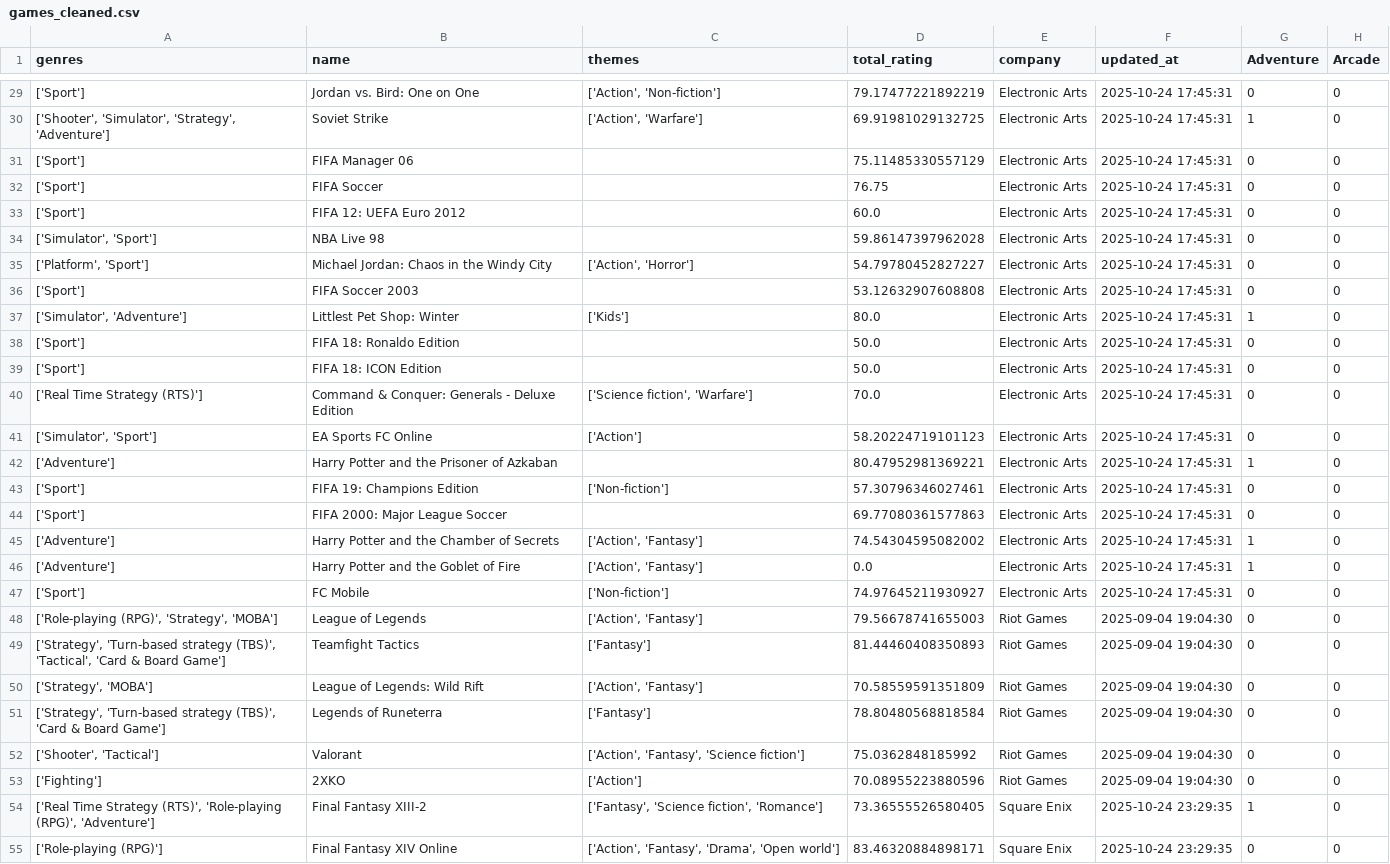
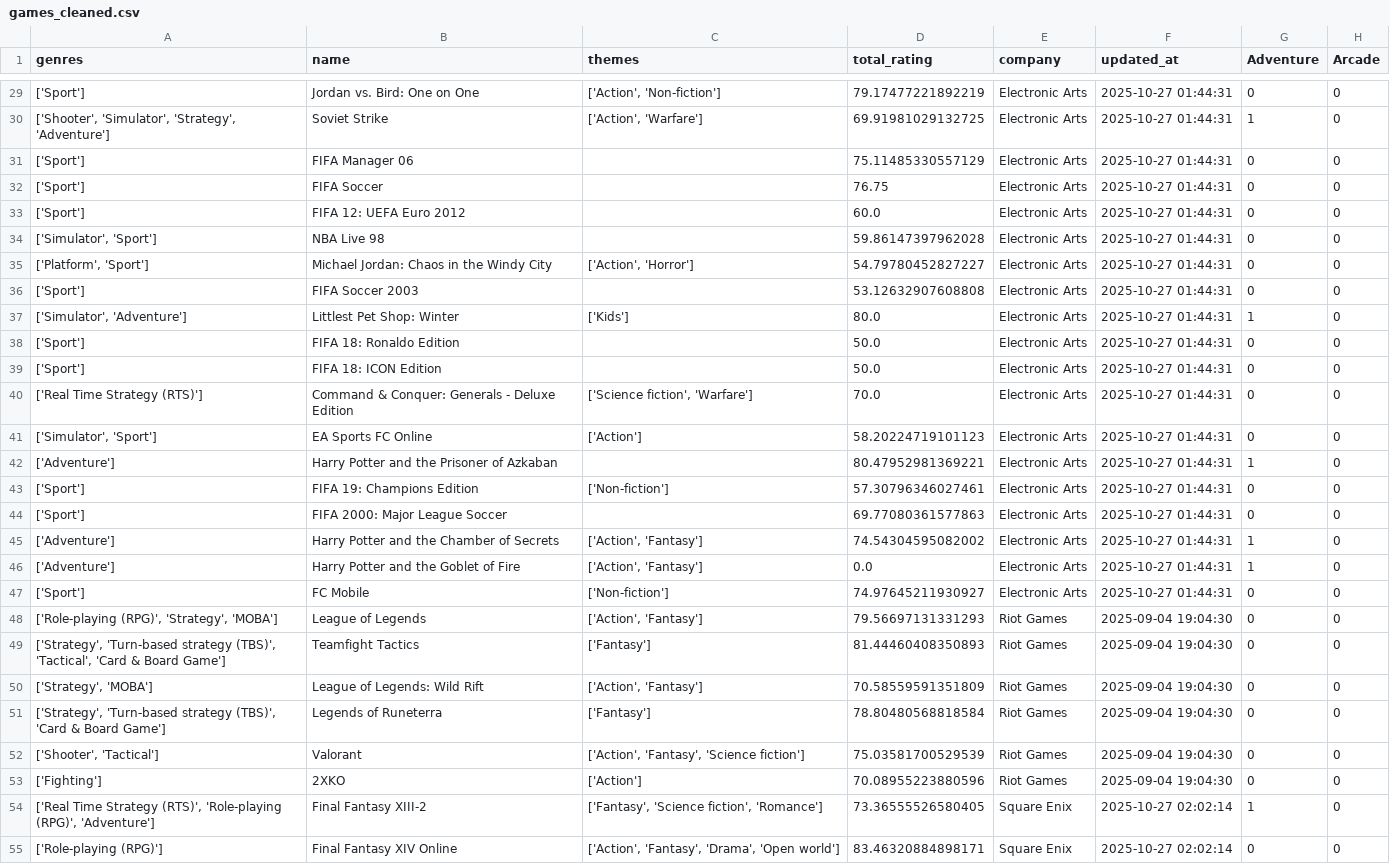
Before and after one commit to tangnaaron/Video-Game-Market-Forecast-Dashboard, a CSV file: csv/games_cleaned.csv, drawn as a sheet; only a part is shown, gaps mark what is left out; the diff covers the shown part only; the diff names each change by its address in the sheet, - before the commit and + after, or states it on an @@ line.

```diff
--- a/csv/games_cleaned.csv
+++ b/csv/games_cleaned.csv
-F29:F47 (updated_at): 2025-10-24 17:45:31
+F29:F47 (updated_at): 2025-10-27 01:44:31
-D48 (total_rating): 79.56678741655003
+D48 (total_rating): 79.56697131331293
-D52 (total_rating): 75.0362848185992
+D52 (total_rating): 75.03581700529539
-F54:F55 (updated_at): 2025-10-24 23:29:35
+F54:F55 (updated_at): 2025-10-27 02:02:14
```
Also changed, not shown: 102 edited cells elsewhere in this file.
